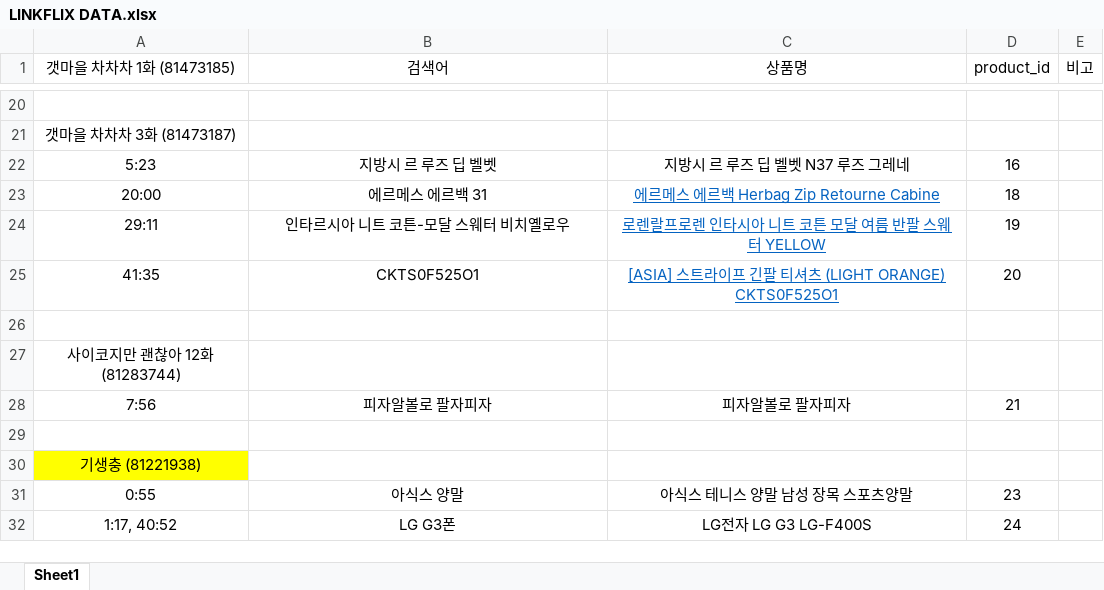
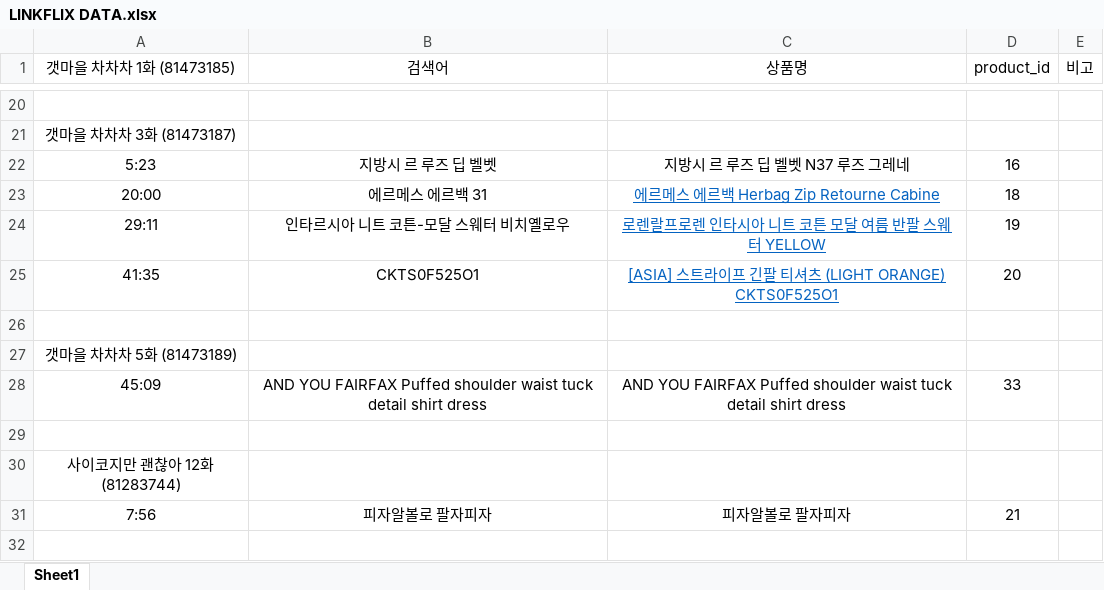
Before and after one commit to LINKFLIX/LINKFLIX, an Excel workbook: docs/LINKFLIX DATA.xlsx, sheet Sheet1, drawn as a sheet; only a part is shown, gaps mark what is left out; the shorter side is filled out with more unchanged rows; values as stored, in another font and other column widths than the file's, no borders; the diff names each change by its address in the sheet, - before the commit and + after, or states it on an @@ line.

```diff
--- a/docs/LINKFLIX DATA.xlsx (sheet Sheet1)
+++ b/docs/LINKFLIX DATA.xlsx (sheet Sheet1)
+row 27: 갯마을 차차차 5화 (81473189)
+row 28: 45:09 | AND YOU FAIRFAX Puffed shoulder waist tuck detail shirt dress | AND YOU FAIRFAX Puffed shoulder waist tuck detail shirt dress | 33
+row 29: (empty)
```
Also changed, not shown: 3 other files.
